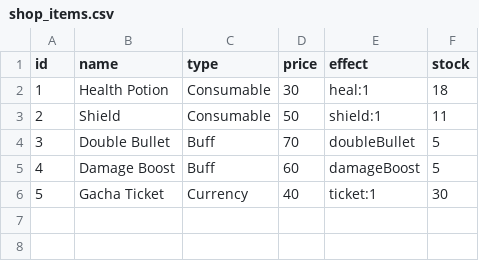
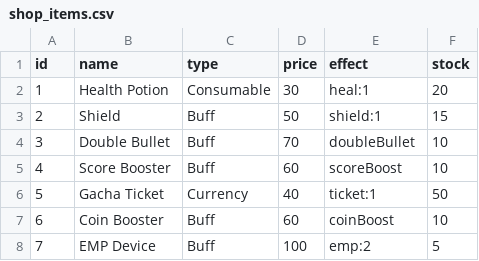
Before and after one commit to hanifnaundraa-lang/UAS-ALGORITMA-PEMROGRAMAN, a CSV file: data/shop_items.csv, drawn as a sheet.

```diff
--- a/data/shop_items.csv
+++ b/data/shop_items.csv
@@ -1,6 +1,8 @@
 id,name,type,price,effect,stock
-1,Health Potion,Consumable,30,heal:1,18
-2,Shield,Consumable,50,shield:1,11
-3,Double Bullet,Buff,70,doubleBullet,5
-4,Damage Boost,Buff,60,damageBoost,5
-5,Gacha Ticket,Currency,40,ticket:1,30
+1,Health Potion,Consumable,30,heal:1,20
+2,Shield,Buff,50,shield:1,15
+3,Double Bullet,Buff,70,doubleBullet,10
+4,Score Booster,Buff,60,scoreBoost,10
+5,Gacha Ticket,Currency,40,ticket:1,50
+6,Coin Booster,Buff,60,coinBoost,10
+7,EMP Device,Buff,100,emp:2,5
```
Also changed, not shown: data/inventory.csv, data/shop_history.csv, 8 other files.
